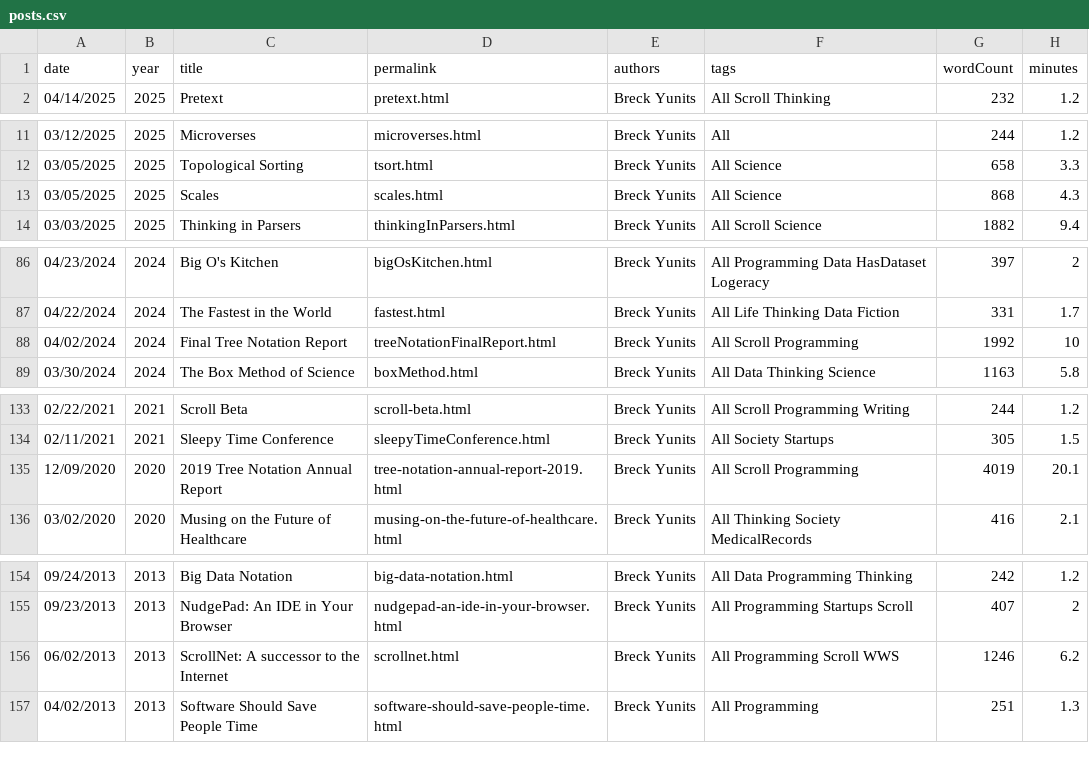
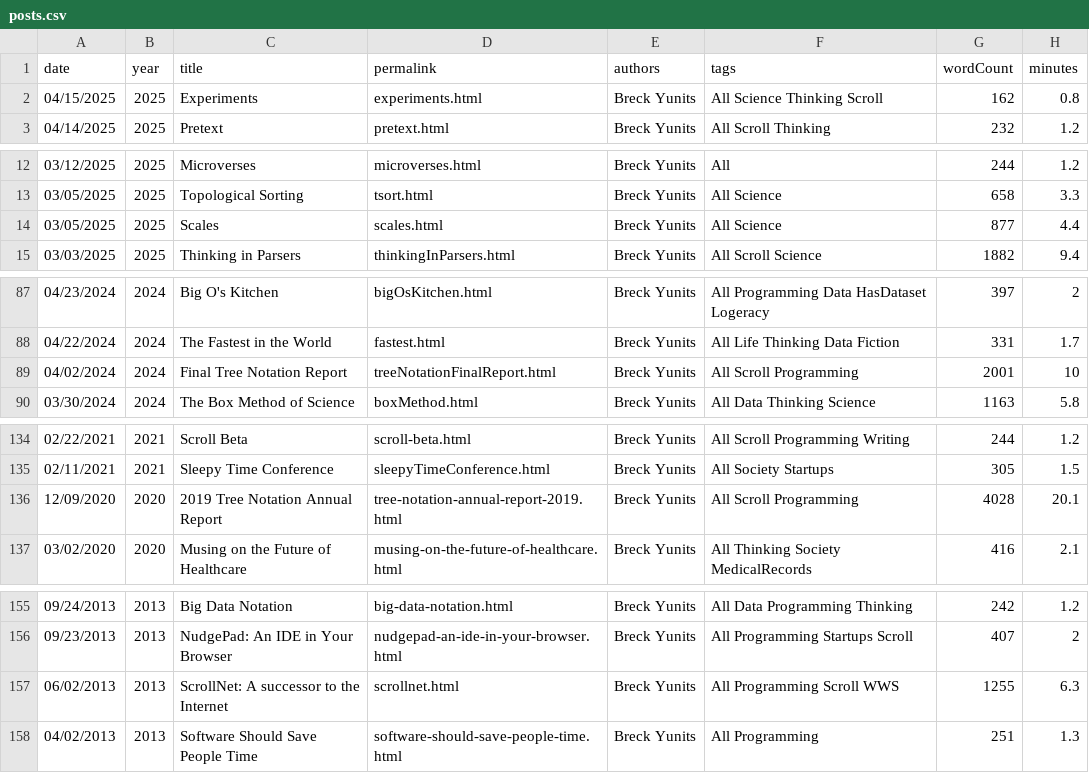
Before and after one commit to breck7/breckyunits.com, a CSV file: posts.csv, drawn as a sheet; only a part is shown, gaps mark what is left out.

Commit message:
Deploying to wws from @ breck7/breckyunits.com@a27ed3a4c38a5a42fdda0e886f6aeba39dbe3107 🚀

```diff
--- a/posts.csv
+++ b/posts.csv
@@ -1,2 +1,3 @@
 date,year,title,permalink,authors,tags,wordCount,minutes
+04/15/2025,2025,Experiments,experiments.html,Breck Yunits,All Science Thinking Scroll,162,0.8
 04/14/2025,2025,Pretext,pretext.html,Breck Yunits,All Scroll Thinking,232,1.2
@@ -12,3 +13,3 @@ date,year,title,permalink,authors,tags,wordCount,minutes
 03/05/2025,2025,Topological Sorting,tsort.html,Breck Yunits,All Science,658,3.3
-03/05/2025,2025,Scales,scales.html,Breck Yunits,All Science,868,4.3
+03/05/2025,2025,Scales,scales.html,Breck Yunits,All Science,877,4.4
 03/03/2025,2025,Thinking in Parsers,thinkingInParsers.html,Breck Yunits,All Scroll Science,1882,9.4
@@ -87,3 +88,3 @@ date,year,title,permalink,authors,tags,wordCount,minutes
 04/22/2024,2024,The Fastest in the World,fastest.html,Breck Yunits,All Life Thinking Data Fiction,331,1.7
-04/02/2024,2024,Final Tree Notation Report,treeNotationFinalReport.html,Breck Yunits,All Scroll Programming,1992,10
+04/02/2024,2024,Final Tree Notation Report,treeNotationFinalReport.html,Breck Yunits,All Scroll Programming,2001,10
 03/30/2024,2024,The Box Method of Science,boxMethod.html,Breck Yunits,All Data Thinking Science,1163,5.8
@@ -134,3 +135,3 @@ date,year,title,permalink,authors,tags,wordCount,minutes
 02/11/2021,2021,Sleepy Time Conference,sleepyTimeConference.html,Breck Yunits,All Society Startups,305,1.5
-12/09/2020,2020,2019 Tree Notation Annual Report,tree-notation-annual-report-2019.html,Breck Yunits,All Scroll Programming,4019,20.1
+12/09/2020,2020,2019 Tree Notation Annual Report,tree-notation-annual-report-2019.html,Breck Yunits,All Scroll Programming,4028,20.1
 03/02/2020,2020,Musing on the Future of Healthcare,musing-on-the-future-of-healthcare.html,Breck Yunits,All Thinking Society MedicalRecords,416,2.1
@@ -155,3 +156,3 @@ date,year,title,permalink,authors,tags,wordCount,minutes
 09/23/2013,2013,NudgePad: An IDE in Your Browser,nudgepad-an-ide-in-your-browser.html,Breck Yunits,All Programming Startups Scroll,407,2
-06/02/2013,2013,ScrollNet: A successor to the Internet,scrollnet.html,Breck Yunits,All Programming Scroll WWS,1246,6.2
+06/02/2013,2013,ScrollNet: A successor to the Internet,scrollnet.html,Breck Yunits,All Programming Scroll WWS,1255,6.3
 04/02/2013,2013,Software Should Save People Time,software-should-save-people-time.html,Breck Yunits,All Programming,251,1.3
```
Also changed, not shown: parserUsage.csv, posts.tsv, 34 other files.
